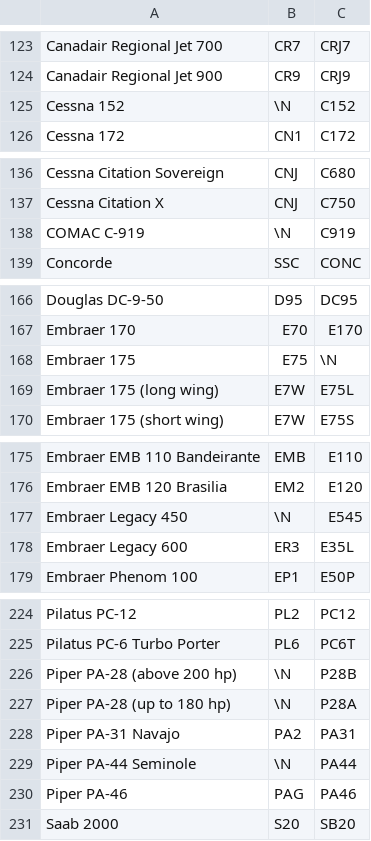
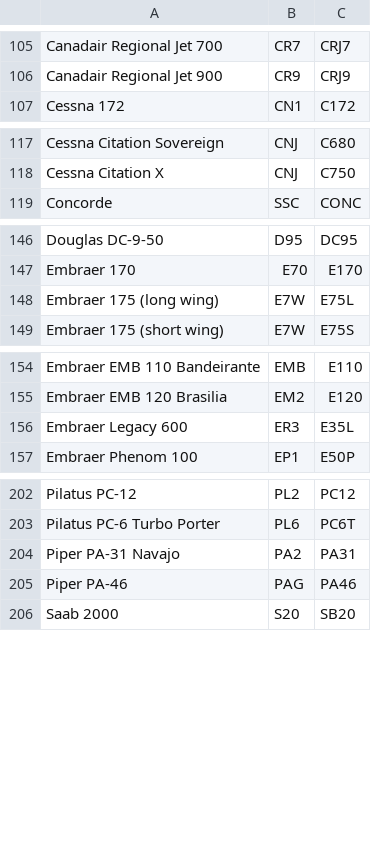
Before and after one commit to laurelwood-erb/cs348-backend, a CSV file: data/airplanes.csv, drawn as a sheet; only a part is shown, gaps mark what is left out; the diff covers the shown part only.

```diff
--- a/data/airplanes.csv
+++ b/data/airplanes.csv
@@ -124,3 +106,2 @@ Canadair Regional Jet 700,CR7,CRJ7
 Canadair Regional Jet 900,CR9,CRJ9
-Cessna 152,\N,C152
 Cessna 172,CN1,C172
@@ -137,3 +118,2 @@ Cessna Citation Sovereign,CNJ,C680
 Cessna Citation X,CNJ,C750
-COMAC C-919,\N,C919
 Concorde,SSC,CONC
@@ -167,3 +147,2 @@ Douglas DC-9-50,D95,DC95
 Embraer 170,E70,E170
-Embraer 175,E75,\N
 Embraer 175 (long wing),E7W,E75L
@@ -176,3 +155,2 @@ Embraer EMB 110 Bandeirante,EMB,E110
 Embraer EMB 120 Brasilia,EM2,E120
-Embraer Legacy 450,\N,E545
 Embraer Legacy 600,ER3,E35L
@@ -225,6 +203,3 @@ Pilatus PC-12,PL2,PC12
 Pilatus PC-6 Turbo Porter,PL6,PC6T
-Piper PA-28 (above 200 hp),\N,P28B
-Piper PA-28 (up to 180 hp),\N,P28A
 Piper PA-31 Navajo,PA2,PA31
-Piper PA-44 Seminole,\N,PA44
 Piper PA-46,PAG,PA46
```
Also changed, not shown: 19 removed rows elsewhere in this file, 11 other files.
